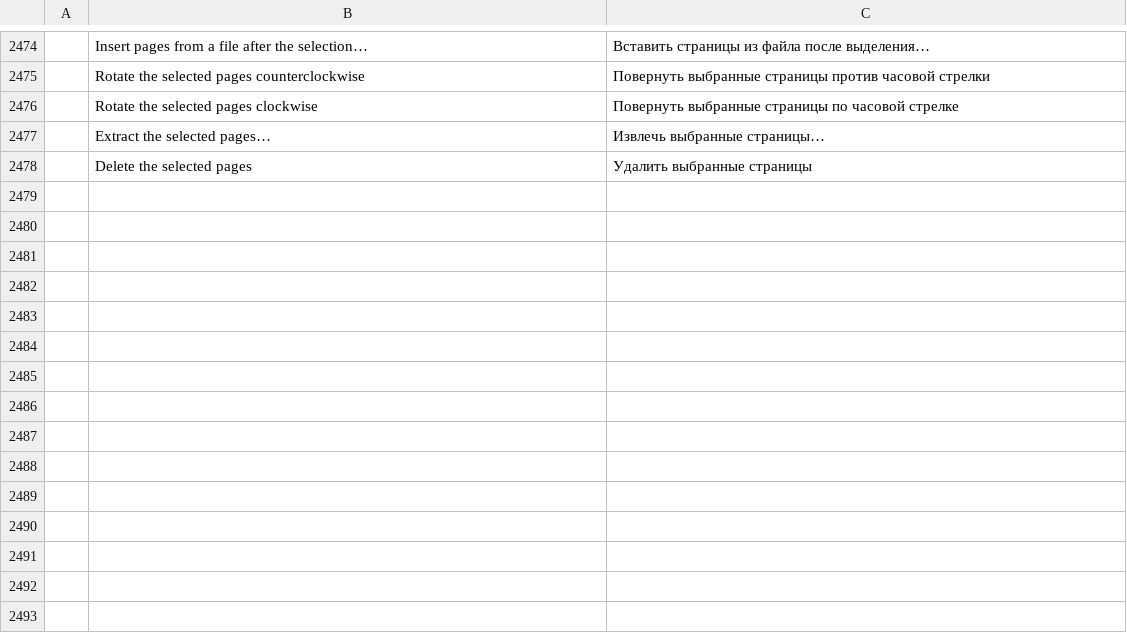
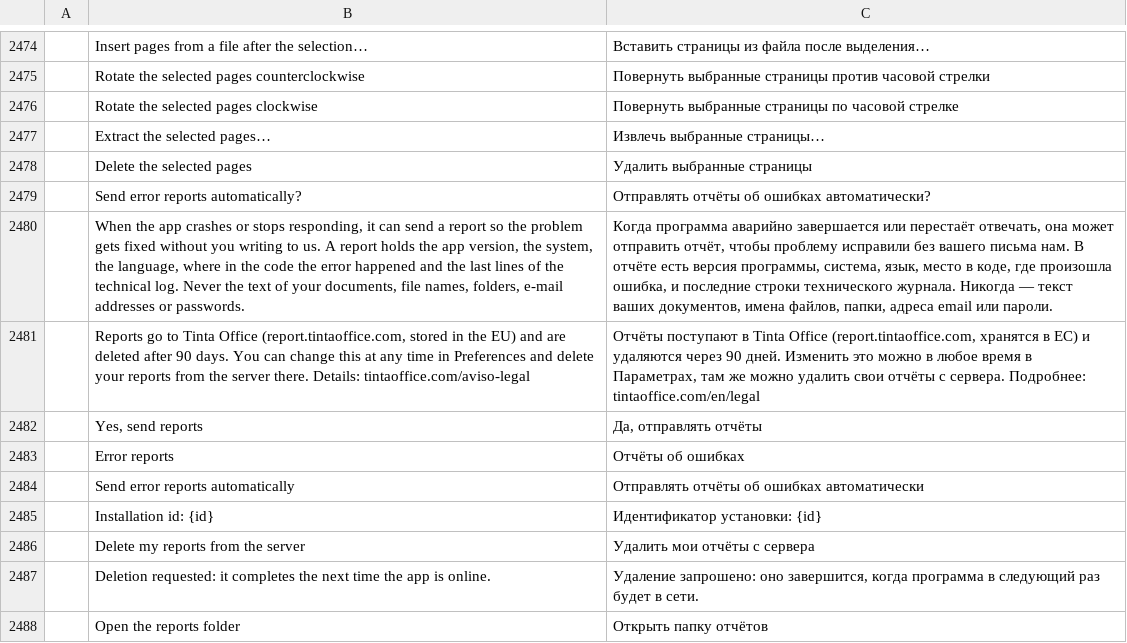
Before and after one commit to StDenis1980/pdfcraft, a TSV file: crates/ui-egui/src/i18n/ru.tsv, drawn as a sheet; only a part is shown, gaps mark what is left out; the diff names each change by its address in the sheet, - before the commit and + after, or states it on an @@ line.

```diff
--- a/crates/ui-egui/src/i18n/ru.tsv
+++ b/crates/ui-egui/src/i18n/ru.tsv
+row 2479:  | Send error reports automatically? | Отправлять отчёты об ошибках автоматически?
+row 2480:  | When the app crashes or stops responding, it can send a report so the problem gets fixed without you writing to us. A report holds the app version, the system, the language, where in the code the error happened and the last lines of the technical log. Never the text of your documents, file names, folders, e-mail addresses or passwords. | Когда программа аварийно завершается или перестаёт отвечать, она может отправить отчёт, чтобы проблему исправили без вашего письма нам. В отчёте есть версия программы, система, язык, место в коде, где произошла ошибка, и последние строки технического журнала. Никогда — текст ваших документов, имена файлов, папки, адреса email или пароли.
+row 2481:  | Reports go to Tinta Office (report.tintaoffice.com, stored in the EU) and are deleted after 90 days. You can change this at any time in Preferences and delete your reports from the server there. Details: tintaoffice.com/aviso-legal | Отчёты поступают в Tinta Office (report.tintaoffice.com, хранятся в ЕС) и удаляются через 90 дней. Изменить это можно в любое время в Параметрах, там же можно удалить свои отчёты с сервера. Подробнее: tintaoffice.com/en/legal
+row 2482:  | Yes, send reports | Да, отправлять отчёты
+row 2483:  | Error reports | Отчёты об ошибках
+row 2484:  | Send error reports automatically | Отправлять отчёты об ошибках автоматически
+row 2485:  | Installation id: {id} | Идентификатор установки: {id}
+row 2486:  | Delete my reports from the server | Удалить мои отчёты с сервера
+row 2487:  | Deletion requested: it completes the next time the app is online. | Удаление запрошено: оно завершится, когда программа в следующий раз будет в сети.
+row 2488:  | Open the reports folder | Открыть папку отчётов
```
Also changed, not shown: crates/ui-egui/src/i18n/ca.tsv, crates/ui-egui/src/i18n/fr.tsv, 19 other files.
